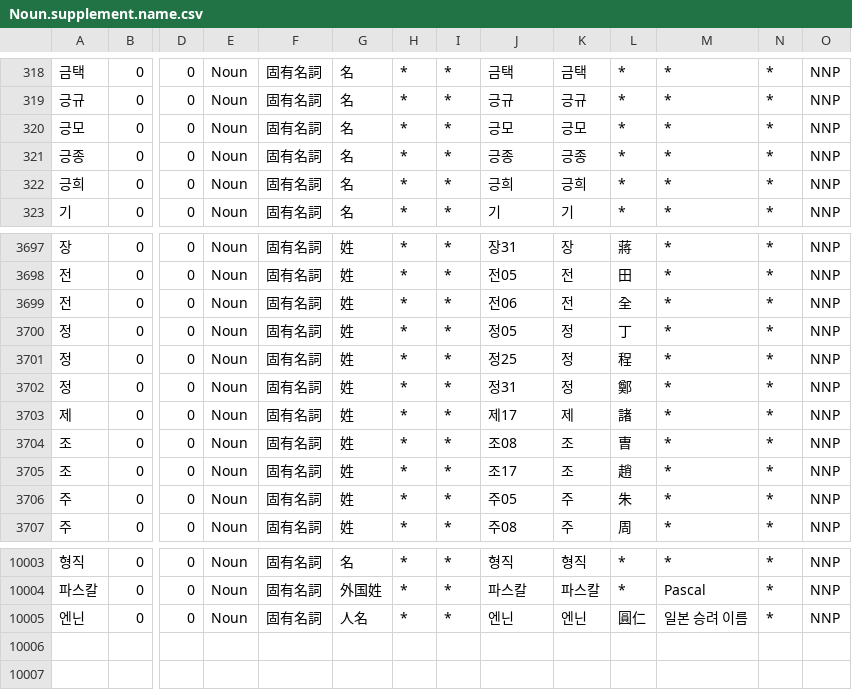
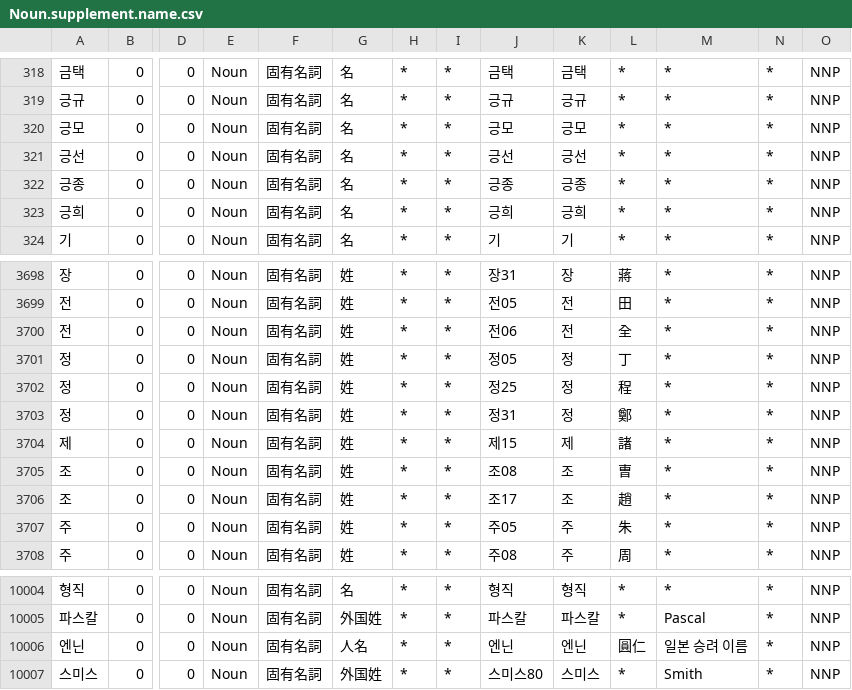
Before and after one commit to okikirmui/nkhandic, a CSV file: seed/Noun.supplement.name.csv, drawn as a sheet; only a part is shown, gaps mark what is left out; addresses are those after the commit; rows hold the shown columns only; the diff names each change by its address in the sheet, - before the commit and + after, or states it on an @@ line.

```diff
--- a/seed/Noun.supplement.name.csv
+++ b/seed/Noun.supplement.name.csv
+row 321: 긍선 | 0 | 0 | Noun | 固有名詞 | 名 | * | * | 긍선 | 긍선 | * | * | * | NNP
-J3704: 제17
+J3704: 제15
+row 10007: 스미스 | 0 | 0 | Noun | 固有名詞 | 外国姓 | * | * | 스미스80 | 스미스 | * | Smith | * | NNP
```
Also changed, not shown: seed/Ending.Particle.csv, seed/Ending.csv, 12 other files.
